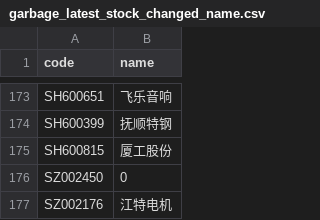
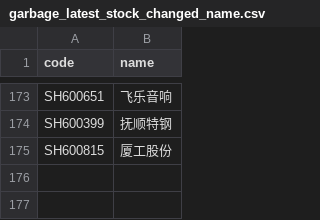
Before and after one commit to li-yong/result, a CSV file: garbage_latest_stock_changed_name.csv, drawn as a sheet; only a part is shown, gaps mark what is left out.

```diff
--- a/garbage_latest_stock_changed_name.csv
+++ b/garbage_latest_stock_changed_name.csv
@@ -175,3 +175 @@ SH600399,抚顺特钢
 SH600815,厦工股份
-SZ002450,0
-SZ002176,江特电机
```
Also changed, not shown: garbage_latest_SELL_MUST.csv, garbage_latest_low_ROE_PE_ratio.csv, 12 other files.
